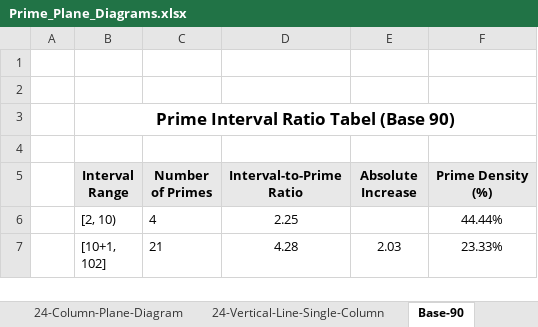
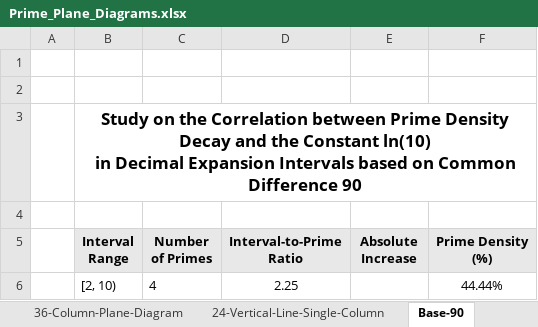
Before and after one commit to h9694936-hash/prime_diagrams, an Excel workbook: Prime_Plane_Diagrams.xlsx, sheet Base-90, drawn as a sheet; only a part is shown; the shorter side is filled out with more unchanged rows; values as stored, in another font and other column widths than the file's, no borders; ↵ is a line break in a cell; the diff names each change by its address in the sheet, - before the commit and + after, or states it on an @@ line.

```diff
--- a/Prime_Plane_Diagrams.xlsx (sheet Base-90)
+++ b/Prime_Plane_Diagrams.xlsx (sheet Base-90)
+sheet tab: 36-Column-Plane-Diagram
-B3 (Interval Range): Prime Interval Ratio Tabel (Base 90)
+B3 (Interval Range): Study on the Correlation between Prime Density Decay and the Constant ln(10) ↵ in Decimal Expansion Intervals based on Common Difference 90
```
Also changed, not shown: sheet Base-100, charts or pictures.
